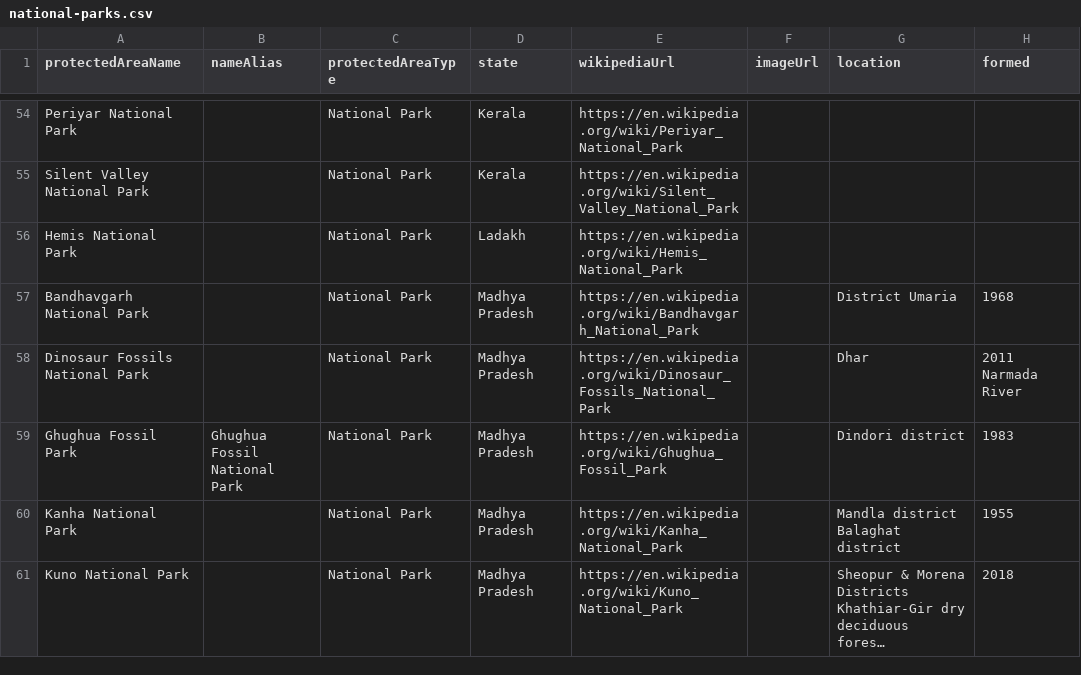
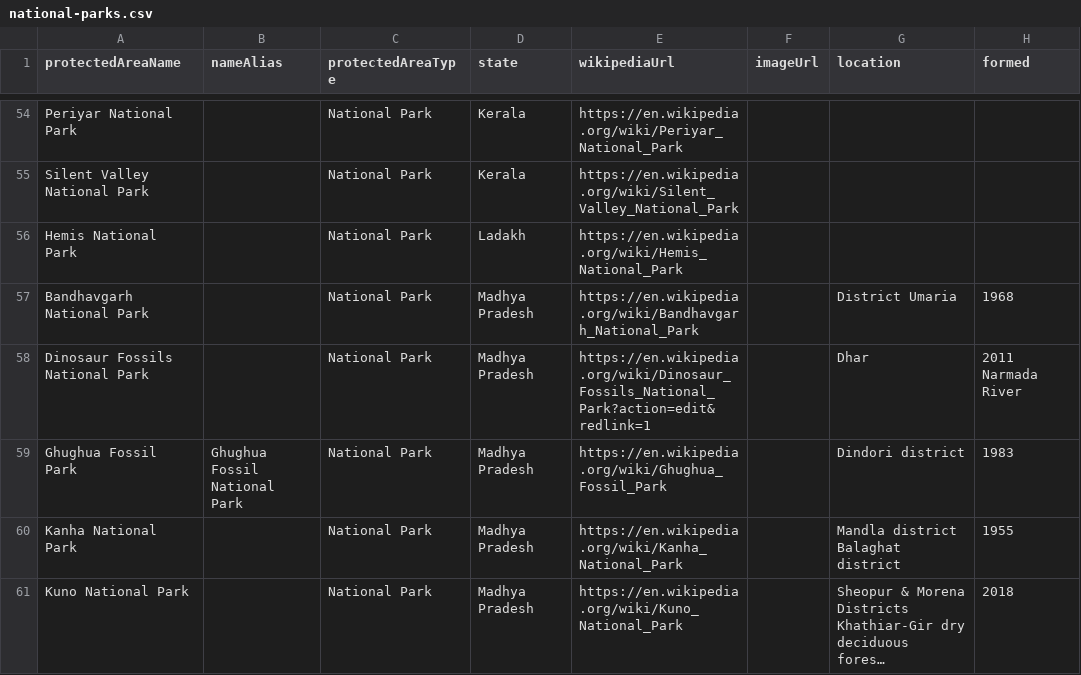
Before and after one commit to publicmap/india-esz-dashboard, a CSV file: data/wikipedia/national-parks.csv, drawn as a sheet; only a part is shown, gaps mark what is left out; long unchanged cells end in …; the diff names each change by its address in the sheet, - before the commit and + after, or states it on an @@ line.

```diff
--- a/data/wikipedia/national-parks.csv
+++ b/data/wikipedia/national-parks.csv
-E58 (wikipediaUrl): https://en.wikipedia.org/wiki/Dinosaur_Fossils_National_Park
+E58 (wikipediaUrl): https://en.wikipedia.org/wiki/Dinosaur_Fossils_National_Park?action=edit&redlink=1
```
Also changed, not shown: data/enrichment-cache.csv, data/moef/esz-notifications.csv, 14 other files.
